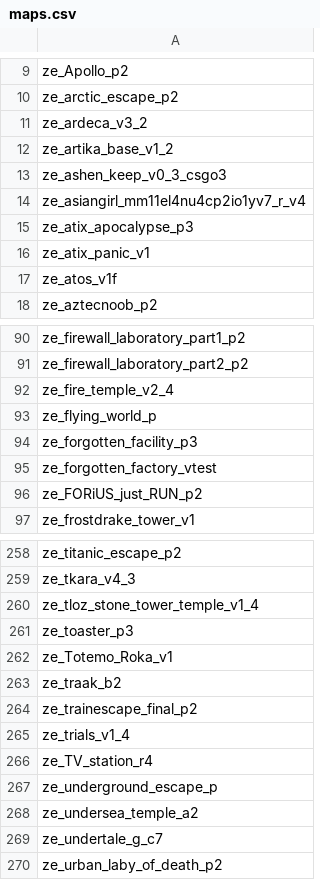
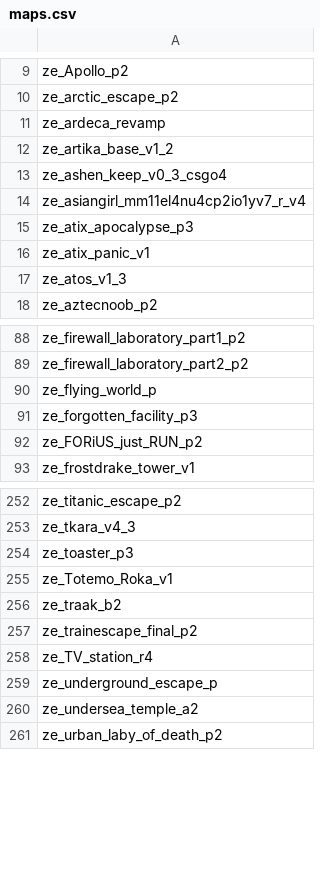
Before and after one commit to Vauff/MapDownloader, a CSV file: maps.csv, drawn as a sheet; only a part is shown, gaps mark what is left out; the diff covers the shown part only.

Commit message:
Update maps as of 2019/04/06

```diff
--- a/maps.csv
+++ b/maps.csv
@@ -10,5 +10,5 @@ ze_Apollo_p2,
 ze_arctic_escape_p2,
-ze_ardeca_v3_2,
+ze_ardeca_revamp,
 ze_artika_base_v1_2,
-ze_ashen_keep_v0_3_csgo3,
+ze_ashen_keep_v0_3_csgo4,
 ze_asiangirl_mm11el4nu4cp2io1yv7_r_v4,
@@ -16,3 +16,3 @@ ze_atix_apocalypse_p3,
 ze_atix_panic_v1,
-ze_atos_v1f,
+ze_atos_v1_3,
 ze_aztecnoob_p2,
@@ -91,6 +89,4 @@ ze_firewall_laboratory_part1_p2,
 ze_firewall_laboratory_part2_p2,
-ze_fire_temple_v2_4,
 ze_flying_world_p,
 ze_forgotten_facility_p3,
-ze_forgotten_factory_vtest,
 ze_FORiUS_just_RUN_p2,
@@ -259,3 +253,2 @@ ze_titanic_escape_p2,
 ze_tkara_v4_3,
-ze_tloz_stone_tower_temple_v1_4,
 ze_toaster_p3,
@@ -264,3 +257,2 @@ ze_traak_b2,
 ze_trainescape_final_p2,
-ze_trials_v1_4,
 ze_TV_station_r4,
@@ -268,3 +260,2 @@ ze_underground_escape_p,
 ze_undersea_temple_a2,
-ze_undertale_g_c7,
 ze_urban_laby_of_death_p2,
```
Also changed, not shown: 1 added row, 5 removed rows and 4 edited cells elsewhere in this file.
